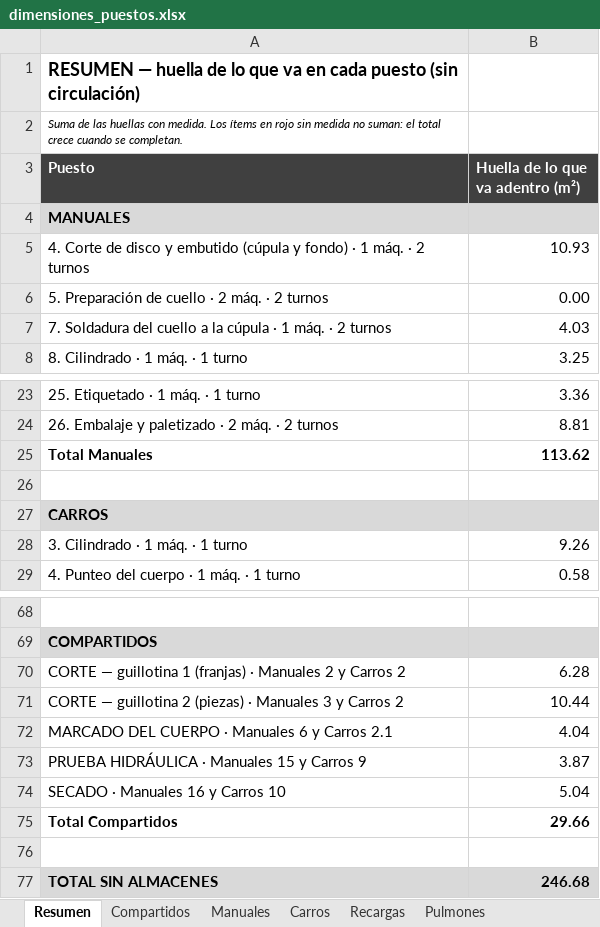
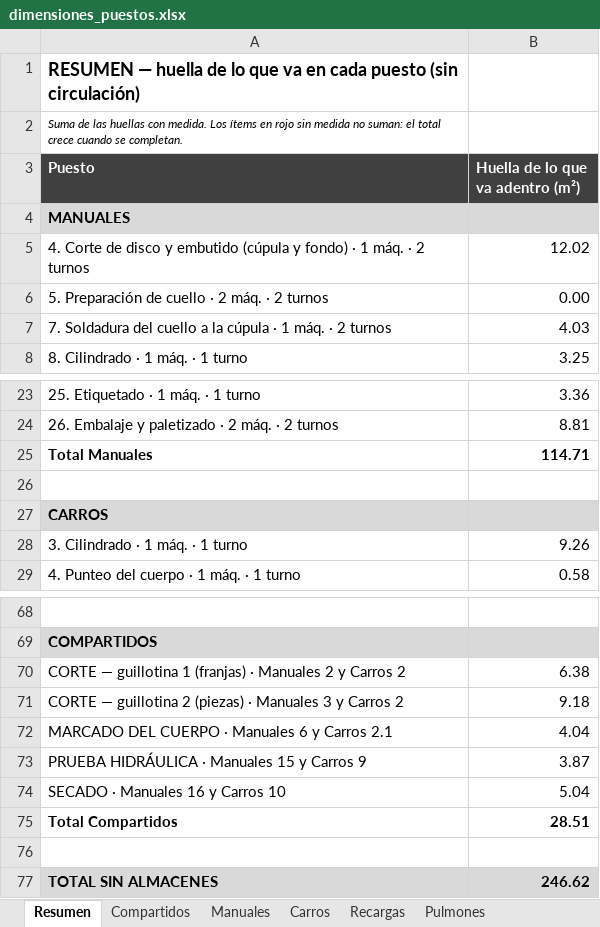
Before and after one commit to TadeoSinay/TP_optimizacion, an Excel workbook: dimensiones/dimensiones_puestos.xlsx, sheet Resumen, drawn as a sheet; only a part is shown, gaps mark what is left out; values as stored, in another font and other column widths than the file's, no borders; the diff names each change by its address in the sheet, - before the commit and + after, or states it on an @@ line.

```diff
--- a/dimensiones/dimensiones_puestos.xlsx (sheet Resumen)
+++ b/dimensiones/dimensiones_puestos.xlsx (sheet Resumen)
-B5 (Huella de lo que va adentro (m²)): 10.93
+B5 (Huella de lo que va adentro (m²)): 12.02
-B25 (Huella de lo que va adentro (m²)): 113.62
+B25 (Huella de lo que va adentro (m²)): 114.71
-B70 (Huella de lo que va adentro (m²)): 6.28
+B70 (Huella de lo que va adentro (m²)): 6.38
-B71 (Huella de lo que va adentro (m²)): 10.44
+B71 (Huella de lo que va adentro (m²)): 9.18
-B75 (Huella de lo que va adentro (m²)): 29.66
+B75 (Huella de lo que va adentro (m²)): 28.51
-B77 (Huella de lo que va adentro (m²)): 246.68
+B77 (Huella de lo que va adentro (m²)): 246.62
```
Also changed, not shown: sheet Compartidos, sheet Manuales, 3 other files.
